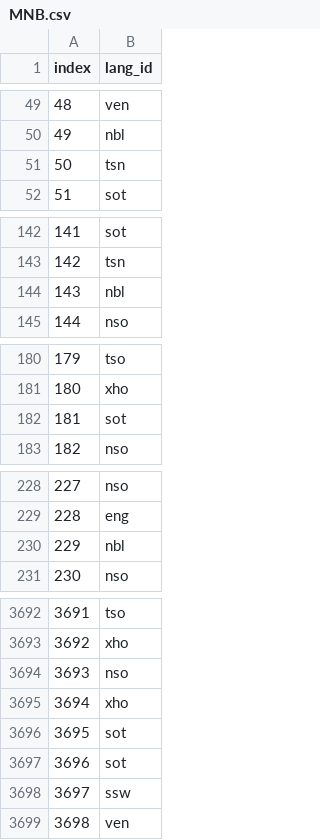
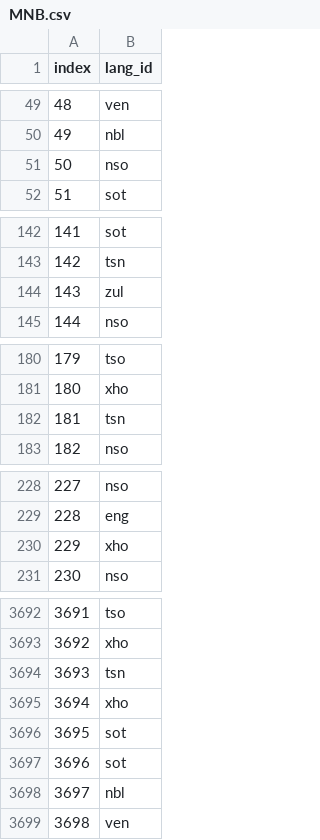
Before and after one commit to MathewJohn1986/South-African-Language-Identification, a CSV file: MNB.csv, drawn as a sheet; only a part is shown, gaps mark what is left out; the diff covers the shown part only.

Commit message:
final

```diff
--- a/MNB.csv
+++ b/MNB.csv
@@ -50,3 +50,3 @@ index,lang_id
 49,nbl
-50,tsn
+50,nso
 51,sot
@@ -143,3 +143,3 @@ index,lang_id
 142,tsn
-143,nbl
+143,zul
 144,nso
@@ -181,3 +181,3 @@ index,lang_id
 180,xho
-181,sot
+181,tsn
 182,nso
@@ -229,3 +229,3 @@ index,lang_id
 228,eng
-229,nbl
+229,xho
 230,nso
@@ -3693,3 +3693,3 @@ index,lang_id
 3692,xho
-3693,nso
+3693,tsn
 3694,xho
@@ -3697,3 +3697,3 @@ index,lang_id
 3696,sot
-3697,ssw
+3697,nbl
 3698,ven
```
Also changed, not shown: 62 edited cells elsewhere in this file.
